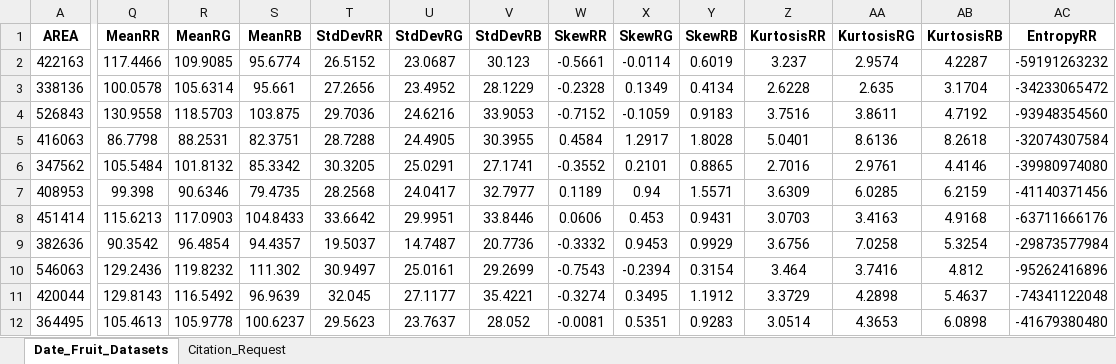
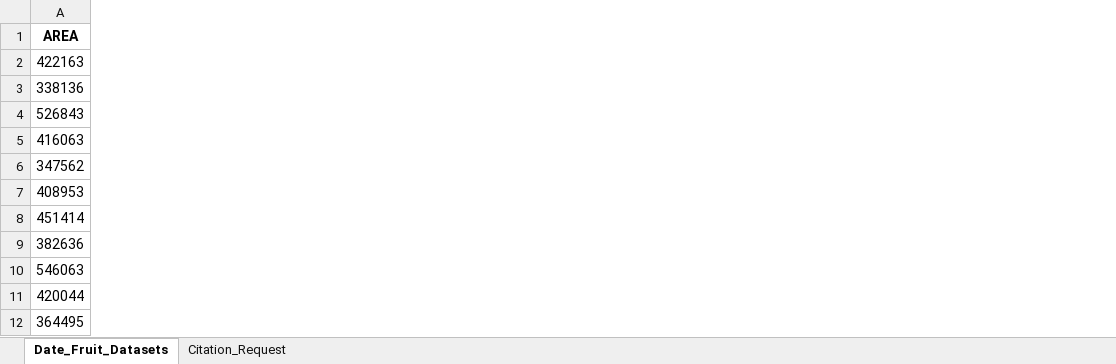
Before and after one commit to janekfilipecki/random-forest, an Excel workbook: datasets/Date_Fruit_Datasets.xlsx, sheet Date_Fruit_Datasets, drawn as a sheet; only a part is shown, gaps mark what is left out; values as stored, in another font and other column widths than the file's, no borders; the diff covers the shown part only; the diff names each change by its address in the sheet, - before the commit and + after, or states it on an @@ line.

Commit message:
data converted :)

```diff
--- a/datasets/Date_Fruit_Datasets.xlsx (sheet Date_Fruit_Datasets)
+++ b/datasets/Date_Fruit_Datasets.xlsx (sheet Date_Fruit_Datasets)
-column Q (MeanRR), rows 2-12: 117.4466 | 100.0578 | 130.9558 | 86.7798 | 105.5484 | 99.398 | 115.6213 | 90.3542 | 129.2436 | 129.8143 | 105.4613
-column R (MeanRG), rows 2-12: 109.9085 | 105.6314 | 118.5703 | 88.2531 | 101.8132 | 90.6346 | 117.0903 | 96.4854 | 119.8232 | 116.5492 | 105.9778
-column S (MeanRB), rows 2-12: 95.6774 | 95.661 | 103.875 | 82.3751 | 85.3342 | 79.4735 | 104.8433 | 94.4357 | 111.302 | 96.9639 | 100.6237
-column T (StdDevRR), rows 2-12: 26.5152 | 27.2656 | 29.7036 | 28.7288 | 30.3205 | 28.2568 | 33.6642 | 19.5037 | 30.9497 | 32.045 | 29.5623
-column U (StdDevRG), rows 2-12: 23.0687 | 23.4952 | 24.6216 | 24.4905 | 25.0291 | 24.0417 | 29.9951 | 14.7487 | 25.0161 | 27.1177 | 23.7637
-column V (StdDevRB), rows 2-12: 30.123 | 28.1229 | 33.9053 | 30.3955 | 27.1741 | 32.7977 | 33.8446 | 20.7736 | 29.2699 | 35.4221 | 28.052
-column W (SkewRR), rows 2-12: -0.5661 | -0.2328 | -0.7152 | 0.4584 | -0.3552 | 0.1189 | 0.0606 | -0.3332 | -0.7543 | -0.3274 | -0.0081
-column X (SkewRG), rows 2-12: -0.0114 | 0.1349 | -0.1059 | 1.2917 | 0.2101 | 0.94 | 0.453 | 0.9453 | -0.2394 | 0.3495 | 0.5351
-column Y (SkewRB), rows 2-12: 0.6019 | 0.4134 | 0.9183 | 1.8028 | 0.8865 | 1.5571 | 0.9431 | 0.9929 | 0.3154 | 1.1912 | 0.9283
-column Z (KurtosisRR), rows 2-12: 3.237 | 2.6228 | 3.7516 | 5.0401 | 2.7016 | 3.6309 | 3.0703 | 3.6756 | 3.464 | 3.3729 | 3.0514
-column AA (KurtosisRG), rows 2-12: 2.9574 | 2.635 | 3.8611 | 8.6136 | 2.9761 | 6.0285 | 3.4163 | 7.0258 | 3.7416 | 4.2898 | 4.3653
-column AB (KurtosisRB), rows 2-12: 4.2287 | 3.1704 | 4.7192 | 8.2618 | 4.4146 | 6.2159 | 4.9168 | 5.3254 | 4.812 | 5.4637 | 6.0898
-column AC (EntropyRR), rows 2-12: -59191263232 | -34233065472 | -93948354560 | -32074307584 | -39980974080 | -41140371456 | -63711666176 | -29873577984 | -95262416896 | -74341122048 | -41679380480
```
Also changed, not shown: 5 removed columns elsewhere in this sheet, 2 other files.
